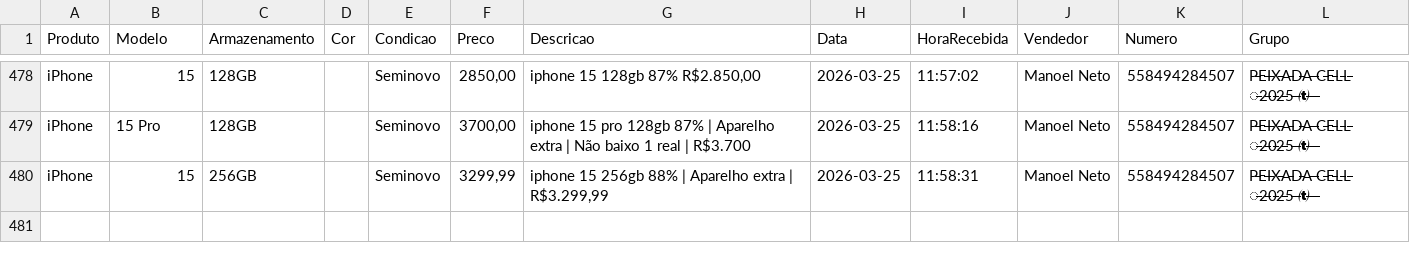
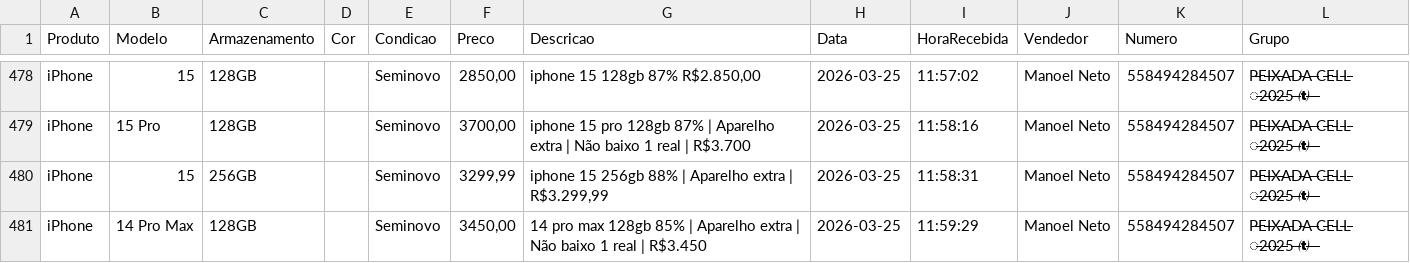
Before and after one commit to informark/informark, a CSV file: preco_dia.csv, drawn as a sheet; only a part is shown, gaps mark what is left out.

```diff
--- a/preco_dia.csv
+++ b/preco_dia.csv
@@ -480 +480,2 @@ Produto,Modelo,Armazenamento,Cor,Condicao,Preco,Descricao,Data,HoraRecebida,Vend
 "iPhone","15","256GB","","Seminovo","3299,99","iphone 15 256gb 88% | Aparelho extra | R$3.299,99","2026-03-25","11:58:31","Manoel Neto","558494284507","P̶E̶I̶X̶A̶D̶A̶ ̶C̶E̶L̶L̶ ̶2̶0̶2̶5̶ ̶̶ ̶ ̶"
+"iPhone","14 Pro Max","128GB","","Seminovo","3450,00","14 pro max 128gb 85% | Aparelho extra | Não baixo 1 real | R$3.450","2026-03-25","11:59:29","Manoel Neto","558494284507","P̶E̶I̶X̶A̶D̶A̶ ̶C̶E̶L̶L̶ ̶2̶0̶2̶5̶ ̶̶ ̶ ̶"
```
Also changed, not shown: 1 other file.
